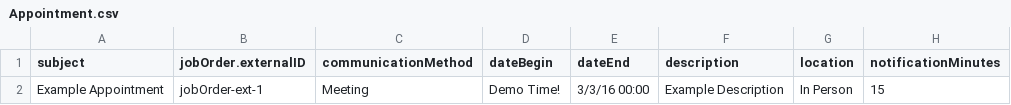
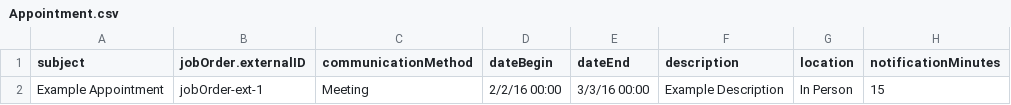
Before and after one commit to bullhorn/dataloader, a CSV file: examples/load/Appointment.csv, drawn as a sheet; only a part is shown; the diff names each change by its address in the sheet, - before the commit and + after, or states it on an @@ line.

Commit message:
Fixed the sample breakage to test Travis Integration Test

```diff
--- a/examples/load/Appointment.csv
+++ b/examples/load/Appointment.csv
-D2 (dateBegin): Demo Time!
+D2 (dateBegin): 2/2/16 00:00
```
